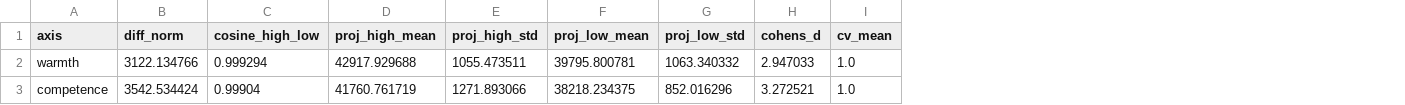
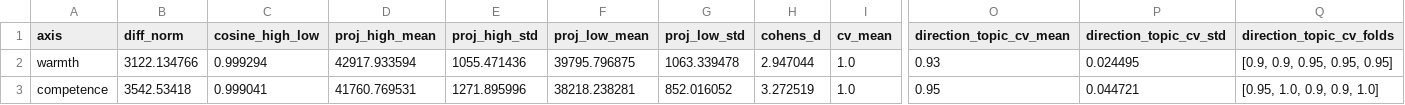
Before and after one commit to JorgeLastraCerda/social-intuition-vectors, a CSV file: results/tables/probe_metrics_gemma3_27b.csv, drawn as a sheet; only a part is shown, gaps mark what is left out; the diff names each change by its address in the sheet, - before the commit and + after, or states it on an @@ line.

```diff
--- a/results/tables/probe_metrics_gemma3_27b.csv
+++ b/results/tables/probe_metrics_gemma3_27b.csv
+column O (direction_topic_cv_mean), rows 2-3: 0.93 | 0.95
+column P (direction_topic_cv_std), rows 2-3: 0.024495 | 0.044721
+column Q (direction_topic_cv_folds), rows 2-3: [0.9, 0.9, 0.95, 0.95, 0.95] | [0.95, 1.0, 0.9, 0.9, 1.0]
-D2 (proj_high_mean): 42917.929688
+D2 (proj_high_mean): 42917.933594
-E2 (proj_high_std): 1055.473511
+E2 (proj_high_std): 1055.471436
-F2 (proj_low_mean): 39795.800781
+F2 (proj_low_mean): 39795.796875
-G2 (proj_low_std): 1063.340332
+G2 (proj_low_std): 1063.339478
-H2 (cohens_d): 2.947033
+H2 (cohens_d): 2.947044
-B3 (diff_norm): 3542.534424
+B3 (diff_norm): 3542.53418
-C3 (cosine_high_low): 0.99904
+C3 (cosine_high_low): 0.999041
-D3 (proj_high_mean): 41760.761719
+D3 (proj_high_mean): 41760.769531
-E3 (proj_high_std): 1271.893066
+E3 (proj_high_std): 1271.895996
-F3 (proj_low_mean): 38218.234375
+F3 (proj_low_mean): 38218.238281
-G3 (proj_low_std): 852.016296
+G3 (proj_low_std): 852.016052
-H3 (cohens_d): 3.272521
+H3 (cohens_d): 3.272519
```
Also changed, not shown: results/tables/probe_metrics.csv, results/tables/probe_metrics_llama31_8b.csv, 27 other files.
